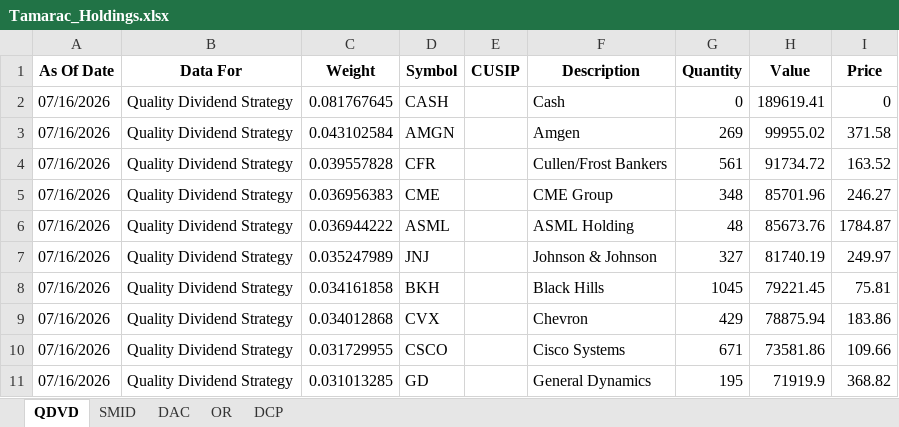
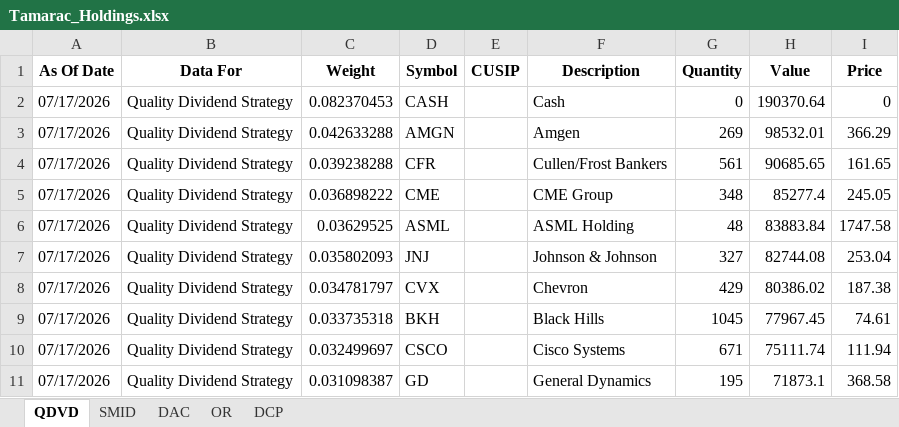
Before and after one commit to ryansadair/mcp-dashboard, an Excel workbook: data/Tamarac_Holdings.xlsx, sheet QDVD, drawn as a sheet; only a part is shown; values as stored, in another font and other column widths than the file's, no borders; removed rows and columns are numbered as before the commit, all else as after; the diff covers the shown part only; the diff names each change by its address in the sheet, - before the commit and + after, or states it on an @@ line.

```diff
--- a/data/Tamarac_Holdings.xlsx (sheet QDVD)
+++ b/data/Tamarac_Holdings.xlsx (sheet QDVD)
-A2:A7 (As Of Date): 07/16/2026
+A2:A7 (As Of Date): 07/17/2026
-C2 (Weight): 0.081767645
+C2 (Weight): 0.082370453
-H2 (Value): 189619.41
+H2 (Value): 190370.64
-C3 (Weight): 0.043102584
+C3 (Weight): 0.042633288
-H3 (Value): 99955.02
+H3 (Value): 98532.01
-I3 (Price): 371.58
+I3 (Price): 366.29
-C4 (Weight): 0.039557828
+C4 (Weight): 0.039238288
-H4 (Value): 91734.72
+H4 (Value): 90685.65
-I4 (Price): 163.52
+I4 (Price): 161.65
-C5 (Weight): 0.036956383
+C5 (Weight): 0.036898222
-H5 (Value): 85701.96
+H5 (Value): 85277.4
-I5 (Price): 246.27
+I5 (Price): 245.05
-C6 (Weight): 0.036944222
+C6 (Weight): 0.03629525
-H6 (Value): 85673.76
+H6 (Value): 83883.84
-I6 (Price): 1784.87
+I6 (Price): 1747.58
-C7 (Weight): 0.035247989
+C7 (Weight): 0.035802093
-H7 (Value): 81740.19
+H7 (Value): 82744.08
-I7 (Price): 249.97
+I7 (Price): 253.04
-row 8: 07/16/2026 | Quality Dividend Strategy | 0.034161858 | BKH |  | Black Hills | 1045 | 79221.45 | 75.81
-A8 (As Of Date): 07/16/2026
+A8 (As Of Date): 07/17/2026
-C8 (Weight): 0.034012868
+C8 (Weight): 0.034781797
-H8 (Value): 78875.94
+H8 (Value): 80386.02
-I8 (Price): 183.86
+I8 (Price): 187.38
+row 9: 07/17/2026 | Quality Dividend Strategy | 0.033735318 | BKH |  | Black Hills | 1045 | 77967.45 | 74.61
-A10:A11 (As Of Date): 07/16/2026
+A10:A11 (As Of Date): 07/17/2026
-C10 (Weight): 0.031729955
+C10 (Weight): 0.032499697
-H10 (Value): 73581.86
+H10 (Value): 75111.74
-I10 (Price): 109.66
+I10 (Price): 111.94
-C11 (Weight): 0.031013285
+C11 (Weight): 0.031098387
-H11 (Value): 71919.9
+H11 (Value): 71873.1
-I11 (Price): 368.82
+I11 (Price): 368.58
```
Also changed, not shown: 4 added rows, 4 removed rows and 96 edited cells elsewhere in this sheet, sheet DAC, sheet DCP, sheet OR, sheet SMID.
